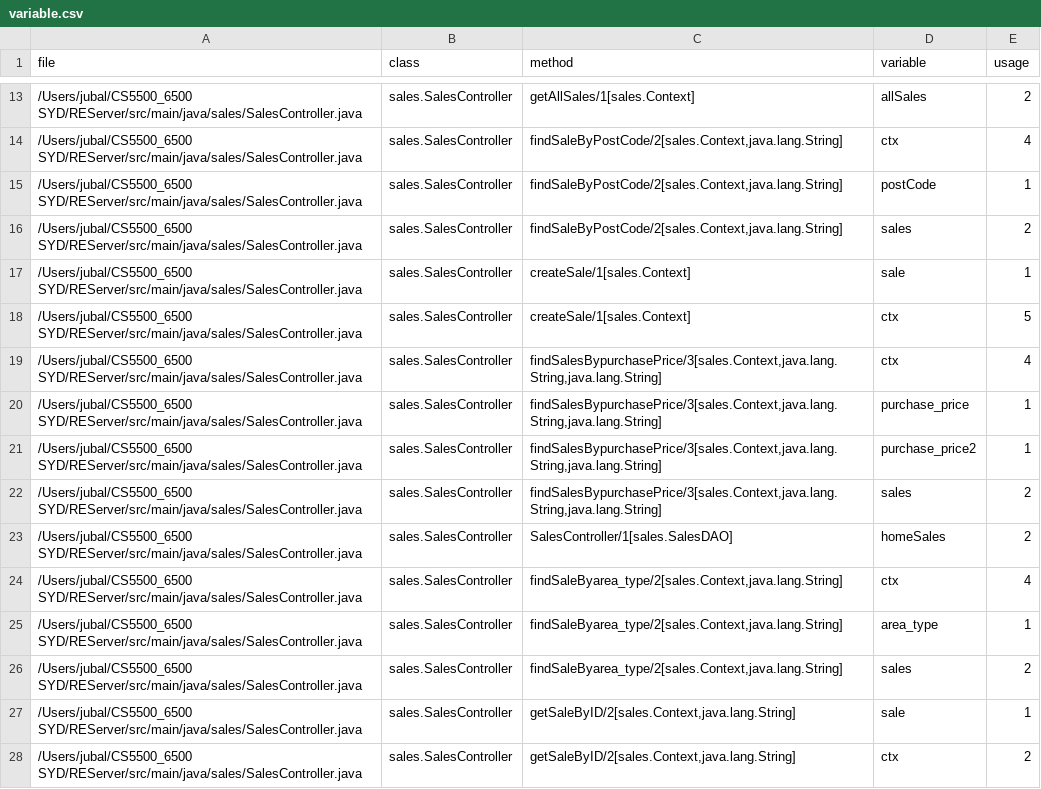
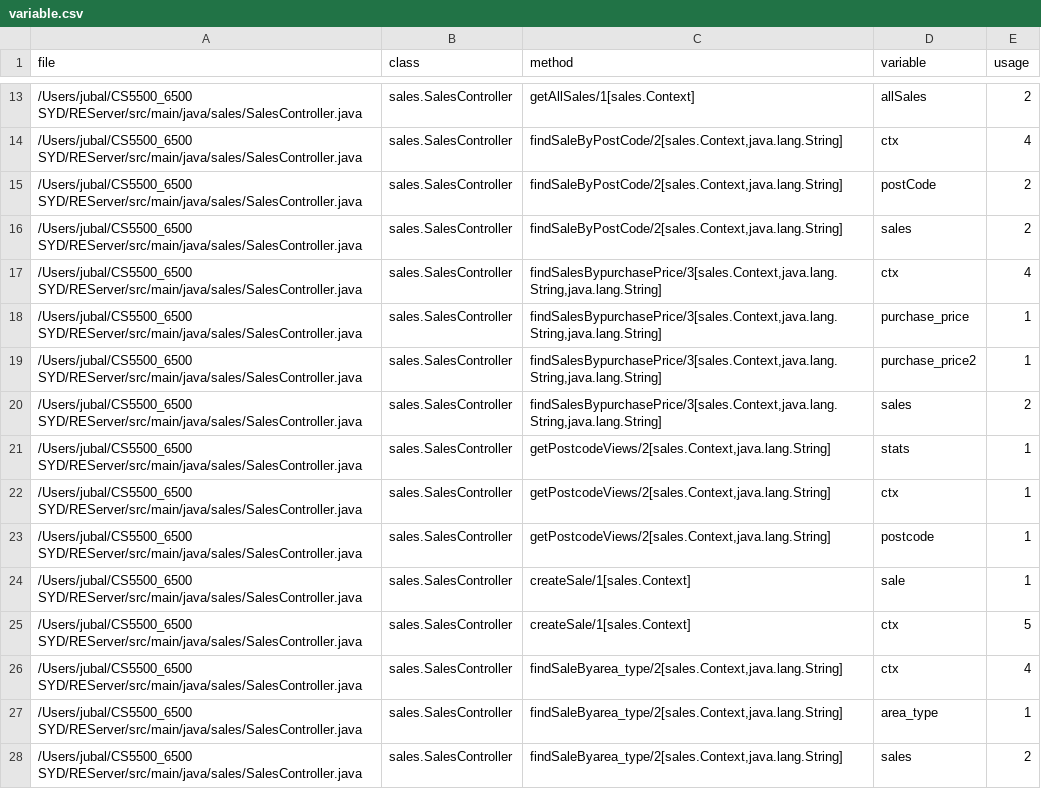
Before and after one commit to haigshiroz/REServer, a CSV file: src/main/java/variable.csv, drawn as a sheet; only a part is shown, gaps mark what is left out; the shorter side is filled out with more unchanged rows; the diff covers the shown part only.

```diff
--- a/src/main/java/variable.csv
+++ b/src/main/java/variable.csv
@@ -14,6 +14,4 @@ file,class,method,variable,usage
 /Users/jubal/CS5500_6500 SYD/REServer/src/main/java/sales/SalesController.java,sales.SalesController,"findSaleByPostCode/2[sales.Context,java.lang.String]",ctx,4
-/Users/jubal/CS5500_6500 SYD/REServer/src/main/java/sales/SalesController.java,sales.SalesController,"findSaleByPostCode/2[sales.Context,java.lang.String]",postCode,1
+/Users/jubal/CS5500_6500 SYD/REServer/src/main/java/sales/SalesController.java,sales.SalesController,"findSaleByPostCode/2[sales.Context,java.lang.String]",postCode,2
 /Users/jubal/CS5500_6500 SYD/REServer/src/main/java/sales/SalesController.java,sales.SalesController,"findSaleByPostCode/2[sales.Context,java.lang.String]",sales,2
-/Users/jubal/CS5500_6500 SYD/REServer/src/main/java/sales/SalesController.java,sales.SalesController,createSale/1[sales.Context],sale,1
-/Users/jubal/CS5500_6500 SYD/REServer/src/main/java/sales/SalesController.java,sales.SalesController,createSale/1[sales.Context],ctx,5
 /Users/jubal/CS5500_6500 SYD/REServer/src/main/java/sales/SalesController.java,sales.SalesController,"findSalesBypurchasePrice/3[sales.Context,java.lang.String,java.lang.String]",ctx,4
@@ -22,3 +20,7 @@ file,class,method,variable,usage
 /Users/jubal/CS5500_6500 SYD/REServer/src/main/java/sales/SalesController.java,sales.SalesController,"findSalesBypurchasePrice/3[sales.Context,java.lang.String,java.lang.String]",sales,2
-/Users/jubal/CS5500_6500 SYD/REServer/src/main/java/sales/SalesController.java,sales.SalesController,SalesController/1[sales.SalesDAO],homeSales,2
+/Users/jubal/CS5500_6500 SYD/REServer/src/main/java/sales/SalesController.java,sales.SalesController,"getPostcodeViews/2[sales.Context,java.lang.String]",stats,1
+/Users/jubal/CS5500_6500 SYD/REServer/src/main/java/sales/SalesController.java,sales.SalesController,"getPostcodeViews/2[sales.Context,java.lang.String]",ctx,1
+/Users/jubal/CS5500_6500 SYD/REServer/src/main/java/sales/SalesController.java,sales.SalesController,"getPostcodeViews/2[sales.Context,java.lang.String]",postcode,1
+/Users/jubal/CS5500_6500 SYD/REServer/src/main/java/sales/SalesController.java,sales.SalesController,createSale/1[sales.Context],sale,1
+/Users/jubal/CS5500_6500 SYD/REServer/src/main/java/sales/SalesController.java,sales.SalesController,createSale/1[sales.Context],ctx,5
 /Users/jubal/CS5500_6500 SYD/REServer/src/main/java/sales/SalesController.java,sales.SalesController,"findSaleByarea_type/2[sales.Context,java.lang.String]",ctx,4
```
Also changed, not shown: 21 added rows, 9 moved rows and 36 edited cells elsewhere in this file, src/main/java/class.csv, src/main/java/field.csv, 5 other files.
